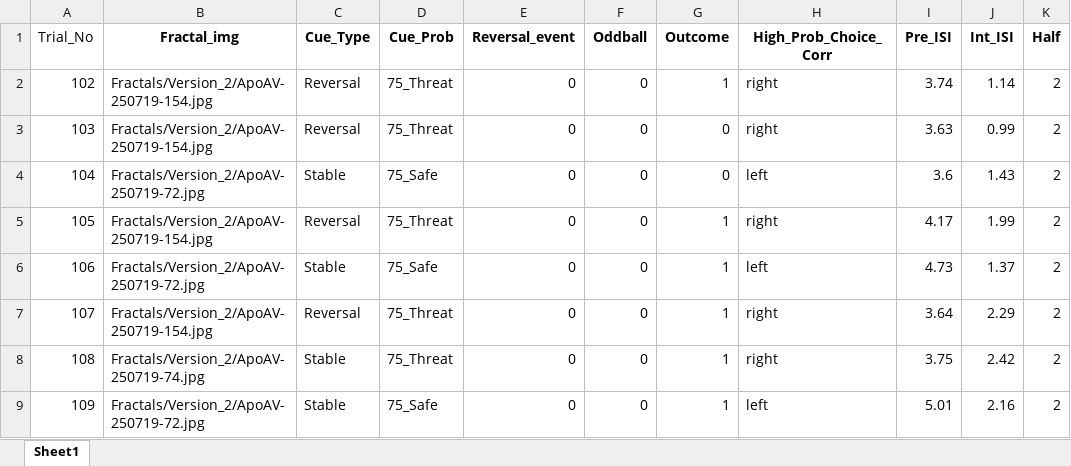
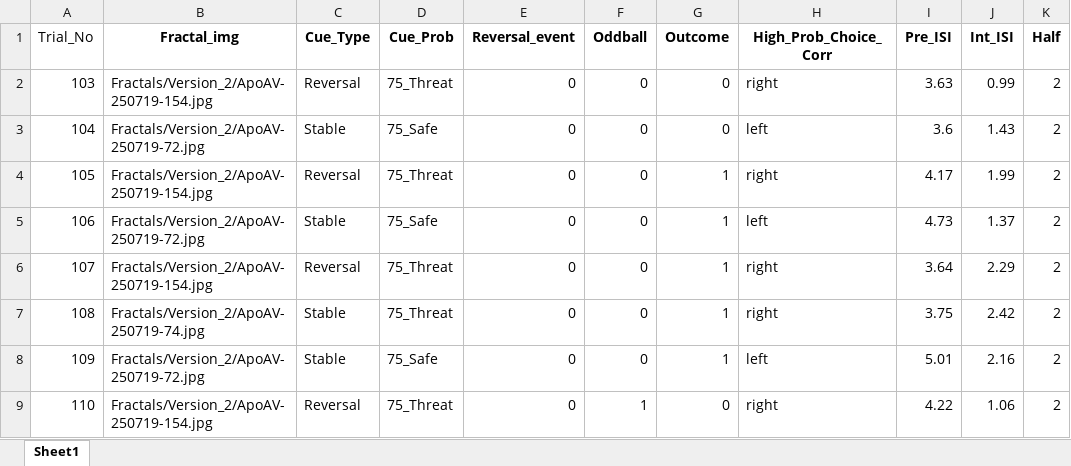
Before and after one commit to mjcolwell/pavlovian_aversive_learning_task, an Excel workbook: Conditions/Version_2/PAL_Deterministic Schedule_V2_H2.xlsx, sheet Sheet1, drawn as a sheet; only a part is shown; the shorter side is filled out with more unchanged rows; values as stored, in another font and other column widths than the file's, no borders; the diff names each change by its address in the sheet, - before the commit and + after, or states it on an @@ line.

```diff
--- a/Conditions/Version_2/PAL_Deterministic Schedule_V2_H2.xlsx (sheet Sheet1)
+++ b/Conditions/Version_2/PAL_Deterministic Schedule_V2_H2.xlsx (sheet Sheet1)
-row 2: 102 | Fractals/Version_2/ApoAV-250719-154.jpg | Reversal | 75_Threat | 0 | 0 | 1 | right | 3.74 | 1.14 | 2
```
Also changed, not shown: Conditions/Version_2/PAL_Deterministic Schedule_V2_H1.xlsx.
